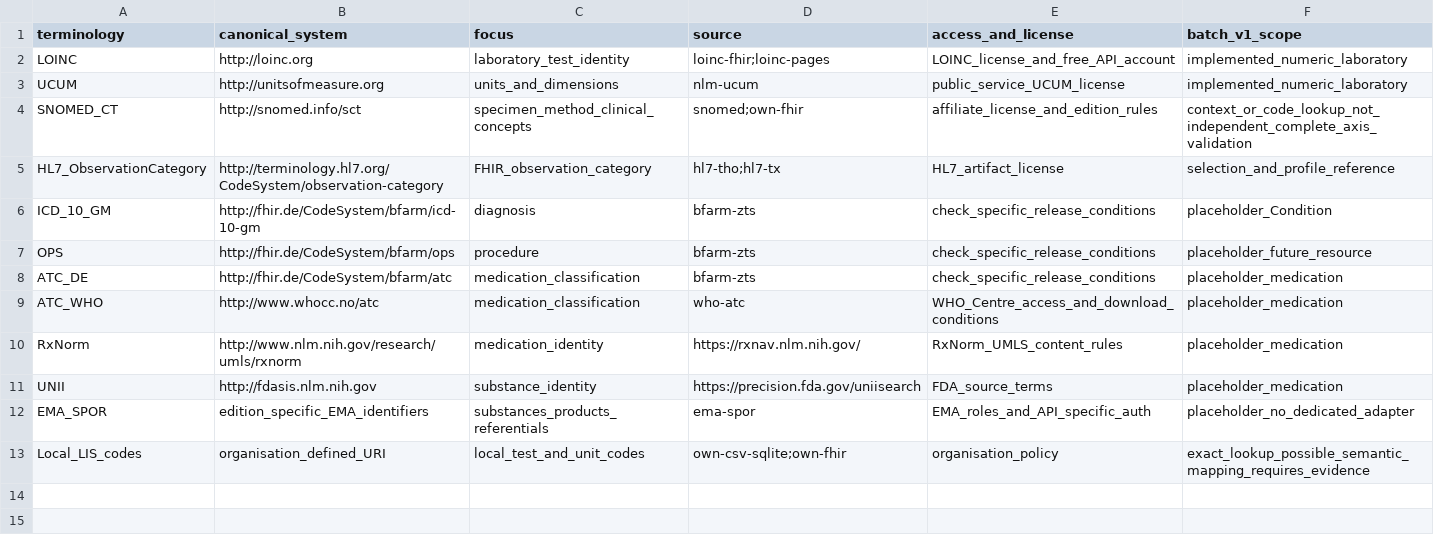
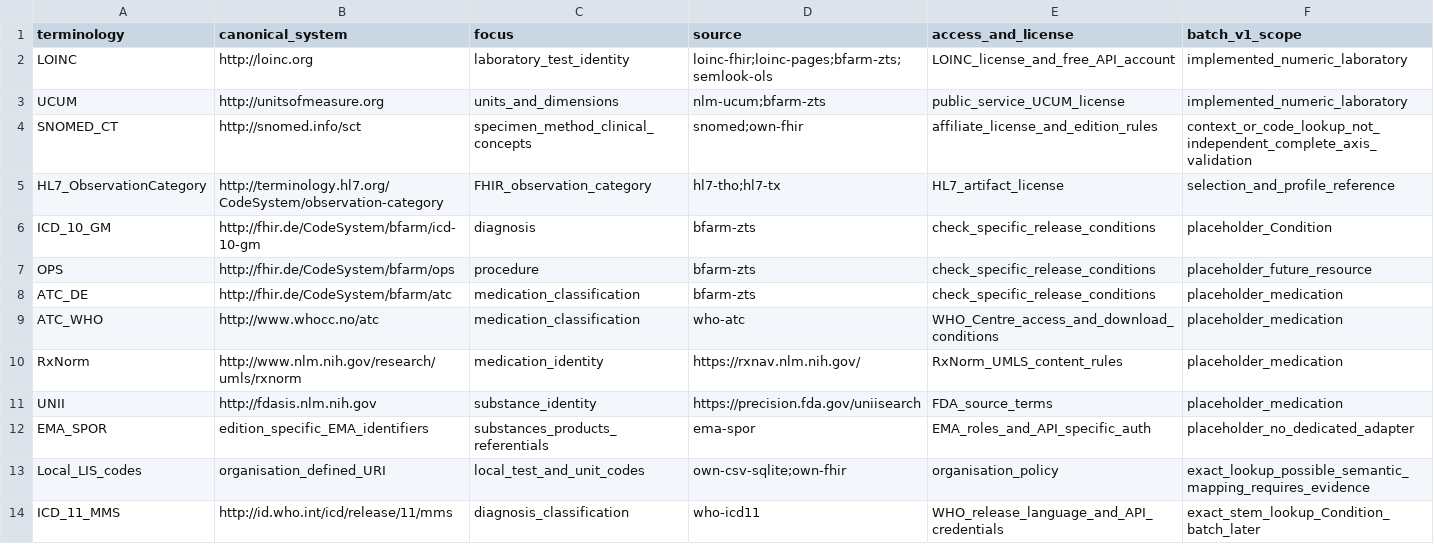
Before and after one commit to neumdan/semantic-plausibility, a CSV file: docs/terminology-catalog.csv, drawn as a sheet.

```diff
--- a/docs/terminology-catalog.csv
+++ b/docs/terminology-catalog.csv
@@ -1,4 +1,4 @@
 terminology,canonical_system,focus,source,access_and_license,batch_v1_scope
-LOINC,http://loinc.org,laboratory_test_identity,loinc-fhir;loinc-pages,LOINC_license_and_free_API_account,implemented_numeric_laboratory
-UCUM,http://unitsofmeasure.org,units_and_dimensions,nlm-ucum,public_service_UCUM_license,implemented_numeric_laboratory
+LOINC,http://loinc.org,laboratory_test_identity,loinc-fhir;loinc-pages;bfarm-zts;semlook-ols,LOINC_license_and_free_API_account,implemented_numeric_laboratory
+UCUM,http://unitsofmeasure.org,units_and_dimensions,nlm-ucum;bfarm-zts,public_service_UCUM_license,implemented_numeric_laboratory
 SNOMED_CT,http://snomed.info/sct,specimen_method_clinical_concepts,snomed;own-fhir,affiliate_license_and_edition_rules,context_or_code_lookup_not_independent_complete_axis_validation
@@ -13 +13,2 @@ EMA_SPOR,edition_specific_EMA_identifiers,substances_products_referentials,ema-s
 Local_LIS_codes,organisation_defined_URI,local_test_and_unit_codes,own-csv-sqlite;own-fhir,organisation_policy,exact_lookup_possible_semantic_mapping_requires_evidence
+ICD_11_MMS,http://id.who.int/icd/release/11/mms,diagnosis_classification,who-icd11,WHO_release_language_and_API_credentials,exact_stem_lookup_Condition_batch_later
```
Also changed, not shown: docs/lookups.csv, 42 other files.
